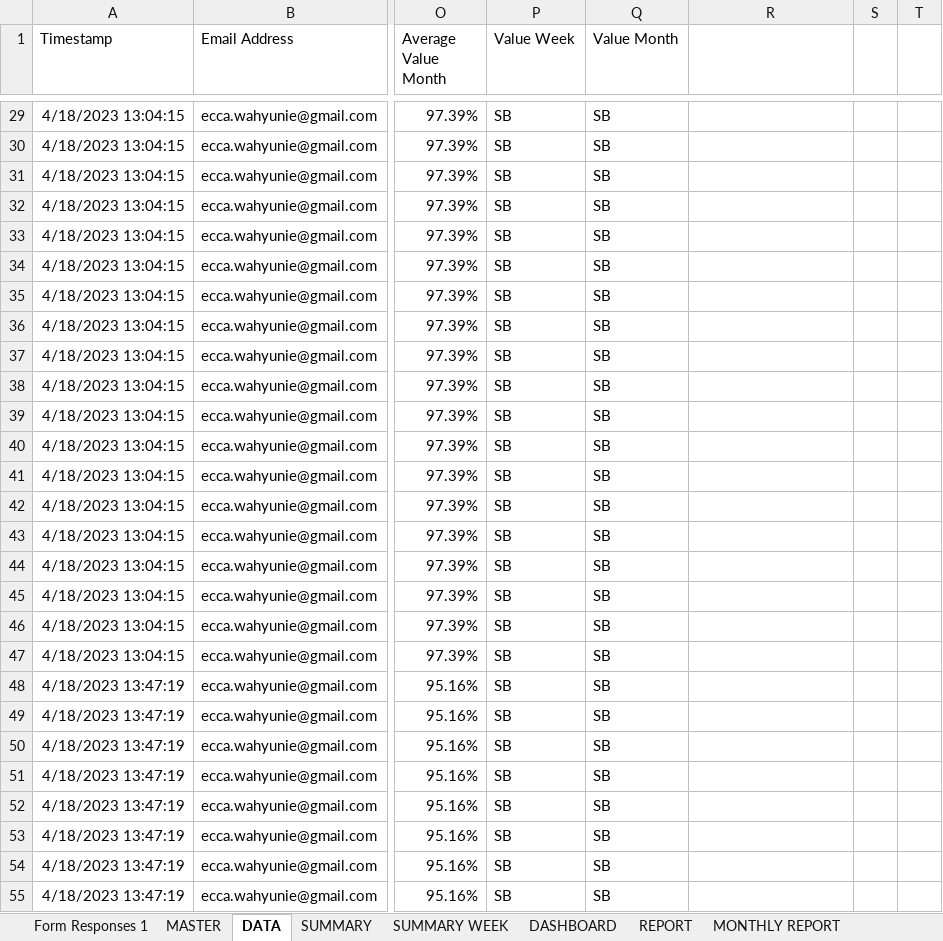
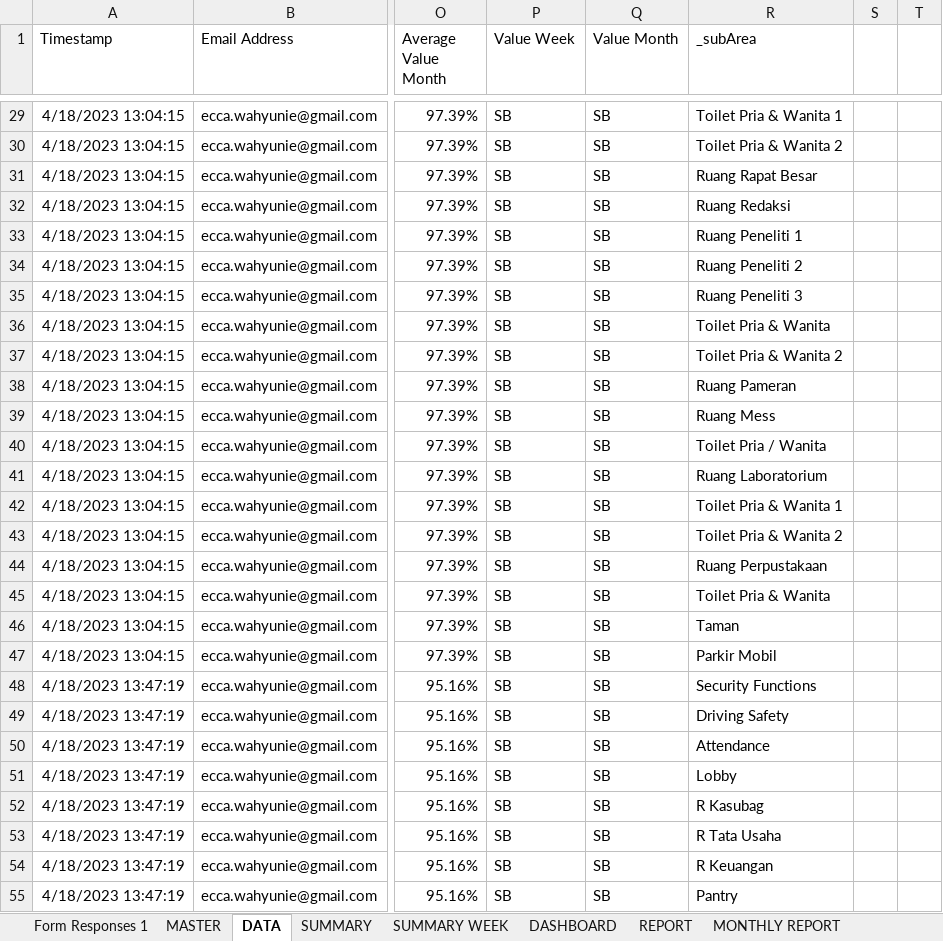
Before and after one commit to edwinsunardi86/AppRater, an Excel workbook: data brin/BRIN/DATA SOURCE/BALI/BALI - ARKENAS BALAR BALI (Responses).xlsx, sheet DATA, drawn as a sheet; only a part is shown, gaps mark what is left out; values as stored, in another font and other column widths than the file's, no borders; the diff covers the shown part only; the diff names each change by its address in the sheet, - before the commit and + after, or states it on an @@ line.

```diff
--- a/data brin/BRIN/DATA SOURCE/BALI/BALI - ARKENAS BALAR BALI (Responses).xlsx (sheet DATA)
+++ b/data brin/BRIN/DATA SOURCE/BALI/BALI - ARKENAS BALAR BALI (Responses).xlsx (sheet DATA)
-R1: (empty)
+R1: _subArea
-R29 (_subArea): (empty)
+R29 (_subArea): Toilet Pria & Wanita 1
-R30 (_subArea): (empty)
+R30 (_subArea): Toilet Pria & Wanita 2
-R31 (_subArea): (empty)
+R31 (_subArea): Ruang Rapat Besar
-R32 (_subArea): (empty)
+R32 (_subArea): Ruang Redaksi
-R33 (_subArea): (empty)
+R33 (_subArea): Ruang Peneliti 1
-R34 (_subArea): (empty)
+R34 (_subArea): Ruang Peneliti 2
-R35 (_subArea): (empty)
+R35 (_subArea): Ruang Peneliti 3
-R36 (_subArea): (empty)
+R36 (_subArea): Toilet Pria & Wanita
-R37 (_subArea): (empty)
+R37 (_subArea): Toilet Pria & Wanita 2
-R38 (_subArea): (empty)
+R38 (_subArea): Ruang Pameran
-R39 (_subArea): (empty)
+R39 (_subArea): Ruang Mess
-R40 (_subArea): (empty)
+R40 (_subArea): Toilet Pria / Wanita
-R41 (_subArea): (empty)
+R41 (_subArea): Ruang Laboratorium
-R42 (_subArea): (empty)
+R42 (_subArea): Toilet Pria & Wanita 1
-R43 (_subArea): (empty)
+R43 (_subArea): Toilet Pria & Wanita 2
-R44 (_subArea): (empty)
+R44 (_subArea): Ruang Perpustakaan
-R45 (_subArea): (empty)
+R45 (_subArea): Toilet Pria & Wanita
-R46 (_subArea): (empty)
+R46 (_subArea): Taman
-R47 (_subArea): (empty)
+R47 (_subArea): Parkir Mobil
-R48 (_subArea): (empty)
+R48 (_subArea): Security Functions
-R49 (_subArea): (empty)
+R49 (_subArea): Driving Safety
-R50 (_subArea): (empty)
+R50 (_subArea): Attendance
-R51 (_subArea): (empty)
+R51 (_subArea): Lobby
-R52 (_subArea): (empty)
+R52 (_subArea): R Kasubag
-R53 (_subArea): (empty)
+R53 (_subArea): R Tata Usaha
-R54 (_subArea): (empty)
+R54 (_subArea): R Keuangan
-R55 (_subArea): (empty)
+R55 (_subArea): Pantry
```
Also changed, not shown: 972 edited cells elsewhere in this sheet, sheet MONTHLY REPORT, 2 other files.
